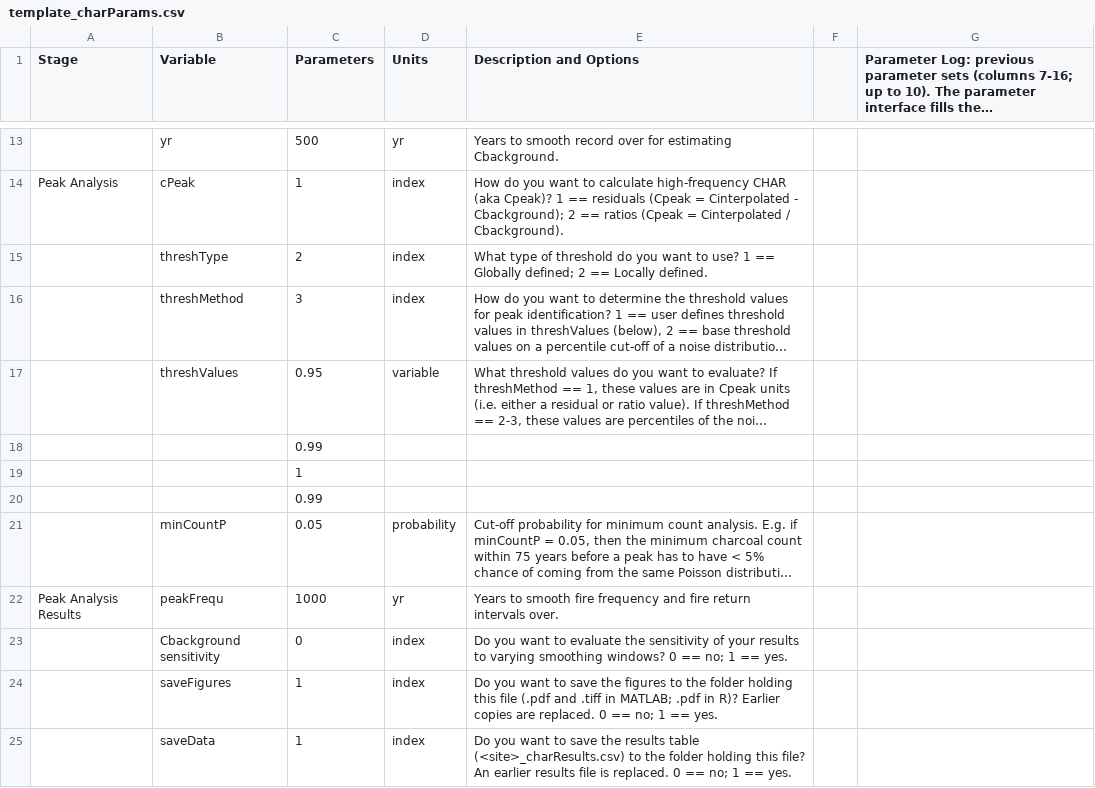
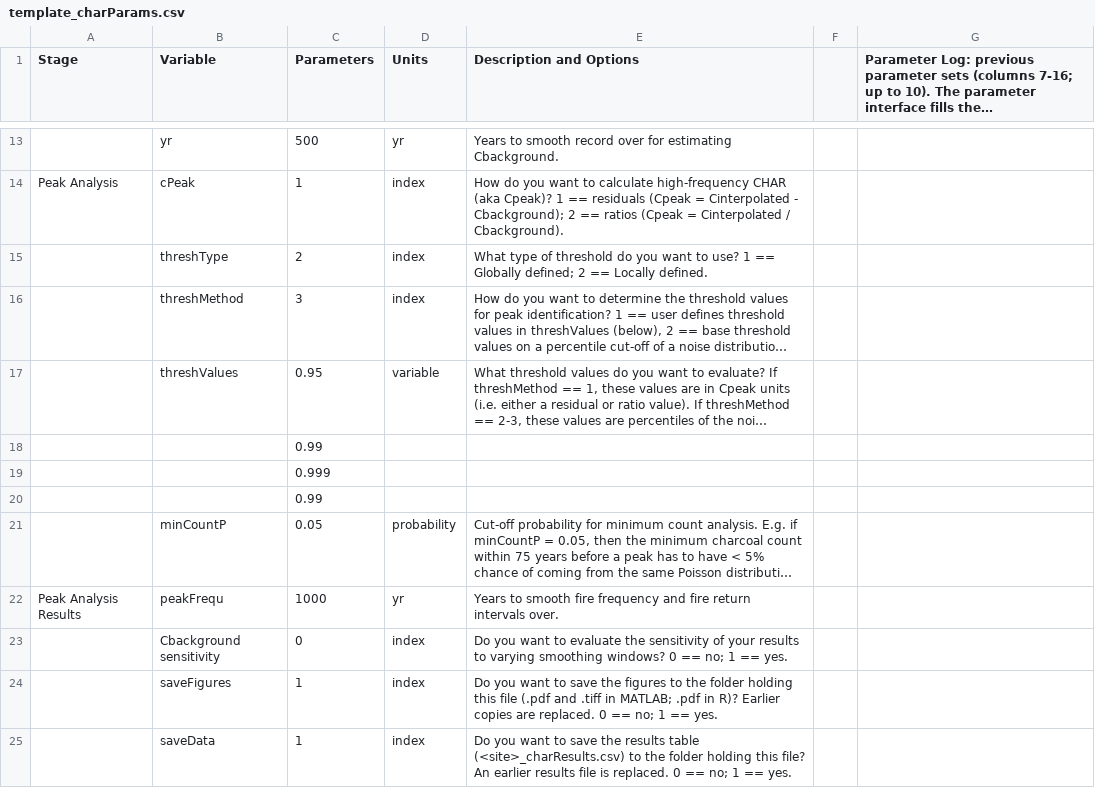
Before and after one commit to phiguera/CharAnalysis, a CSV file: CharAnalysis_2_0_MATLAB/templates/template_charParams.csv, drawn as a sheet; only a part is shown, gaps mark what is left out; long unchanged cells end in ….

Commit message:
Set template Peaks 3 default to 0.999 (was 1) in R and MATLAB
The third threshold value (Peaks 3, row 19) in template_charParams.csv was 1,
which fails validation for threshold methods 2 and 3 (values must be in the
open interval 0-1). Every new parameter file created from the template,
including through the parameter interface ("Create new"), therefore opened
with a "Must fix" error.

Changed 1 -> 0.999 in all three template copies, which remain byte-identical:
- CharAnalysis_2_0_R/inst/templates/template_charParams.csv (R interface)
- CharAnalysis_2_0_MATLAB/templates/template_charParams.csv (MATLAB interface)
- DataTemplates_and_Examples/template_charParams.csv (hand-built files)

Only line 19 changed. Existing parameter files are unaffected. NEWS.md updated.

AI-assisted development (Claude/Anthropic).

```diff
--- a/CharAnalysis_2_0_MATLAB/templates/template_charParams.csv
+++ b/CharAnalysis_2_0_MATLAB/templates/template_charParams.csv
@@ -18,3 +18,3 @@
 ,,0.99,,,,
-,,1,,,,
+,,0.999,,,,
 ,,0.99,,,,
```
Also changed, not shown: CharAnalysis_2_0_R/inst/templates/template_charParams.csv, DataTemplates_and_Examples/template_charParams.csv, 1 other file.
